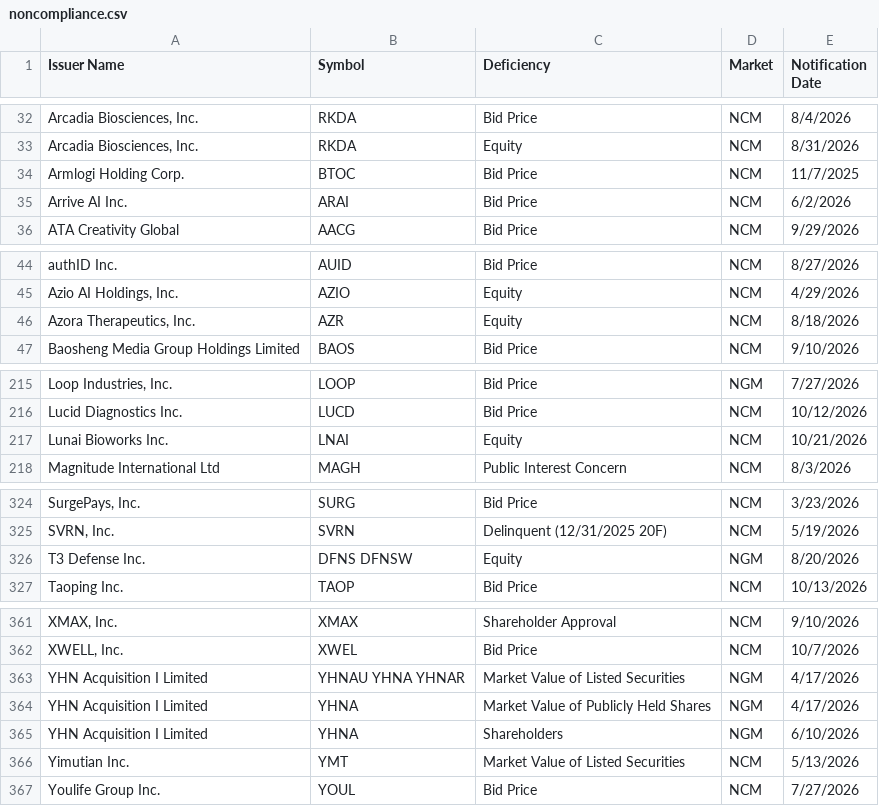
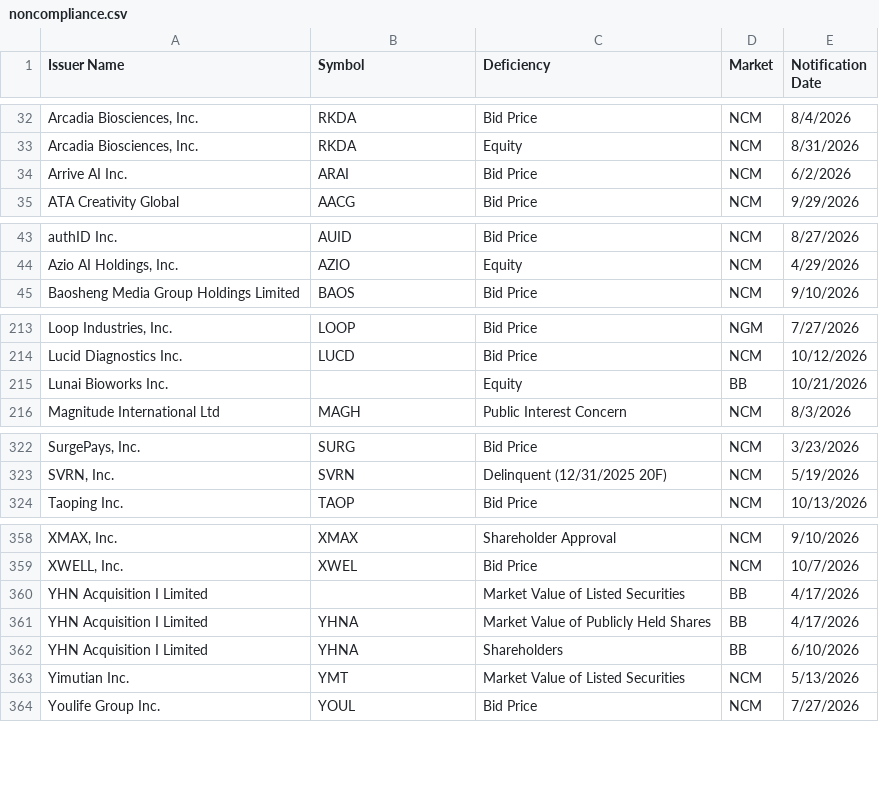
Before and after one commit to ieattokens/noncompliance, a CSV file: noncompliance.csv, drawn as a sheet; only a part is shown, gaps mark what is left out; the diff covers the shown part only.

```diff
--- a/noncompliance.csv
+++ b/noncompliance.csv
@@ -33,3 +33,2 @@
 "Arcadia Biosciences, Inc.","RKDA","Equity","NCM","8/31/2026"
-"Armlogi Holding Corp.","BTOC","Bid Price","NCM","11/7/2025"
 "Arrive AI Inc.","ARAI","Bid Price","NCM","6/2/2026"
@@ -45,3 +44,2 @@
 "Azio AI Holdings, Inc.","AZIO","Equity","NCM","4/29/2026"
-"Azora Therapeutics, Inc.","AZR","Equity","NCM","8/18/2026"
 "Baosheng Media Group Holdings Limited","BAOS","Bid Price","NCM","9/10/2026"
@@ -216,3 +214,3 @@
 "Lucid Diagnostics Inc.","LUCD","Bid Price","NCM","10/12/2026"
-"Lunai Bioworks Inc.","LNAI","Equity","NCM","10/21/2026"
+"Lunai Bioworks Inc.",,"Equity","BB","10/21/2026"
 "Magnitude International Ltd","MAGH","Public Interest Concern","NCM","8/3/2026"
@@ -325,3 +323,2 @@
 "SVRN, Inc.","SVRN","Delinquent (12/31/2025 20F)","NCM","5/19/2026"
-"T3 Defense Inc.","DFNS DFNSW","Equity","NGM","8/20/2026"
 "Taoping Inc.","TAOP","Bid Price","NCM","10/13/2026"
@@ -362,5 +359,5 @@
 "XWELL, Inc.","XWEL","Bid Price","NCM","10/7/2026"
-"YHN Acquisition I Limited","YHNAU YHNA YHNAR","Market Value of Listed Securities","NGM","4/17/2026"
-"YHN Acquisition I Limited","YHNA","Market Value of Publicly Held Shares","NGM","4/17/2026"
-"YHN Acquisition I Limited","YHNA","Shareholders","NGM","6/10/2026"
+"YHN Acquisition I Limited",,"Market Value of Listed Securities","BB","4/17/2026"
+"YHN Acquisition I Limited","YHNA","Market Value of Publicly Held Shares","BB","4/17/2026"
+"YHN Acquisition I Limited","YHNA","Shareholders","BB","6/10/2026"
 "Yimutian Inc.","YMT","Market Value of Listed Securities","NCM","5/13/2026"
```
Also changed, not shown: 2 edited cells elsewhere in this file, 1 other file.
